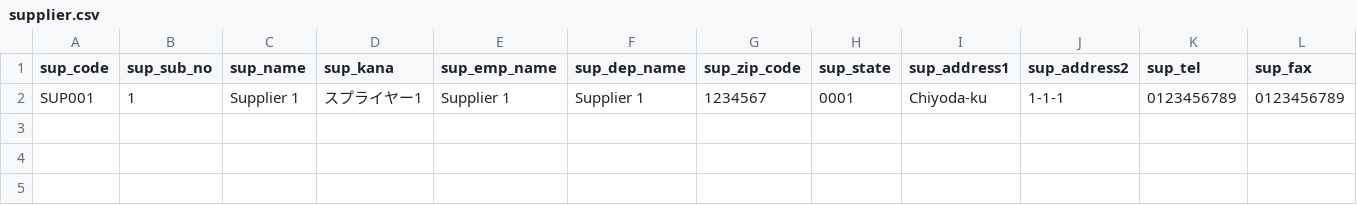
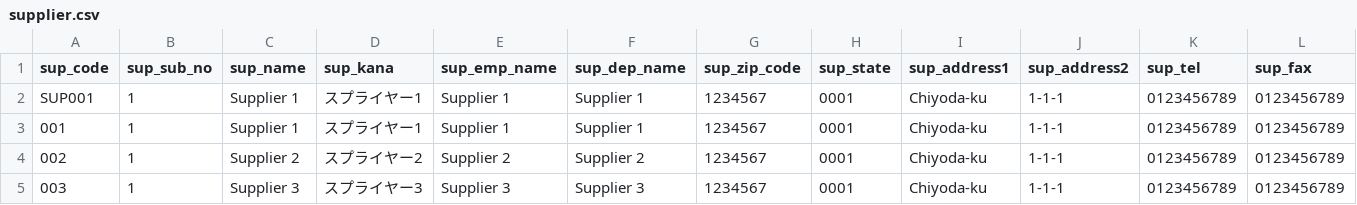
Before and after one commit to k2works/pragmatic-programing-exercise-2023, a CSV file: prisma/data/supplier.csv, drawn as a sheet; only a part is shown; rows hold the shown columns only; the diff names each change by its address in the sheet, - before the commit and + after, or states it on an @@ line.

```diff
--- a/prisma/data/supplier.csv
+++ b/prisma/data/supplier.csv
+row 3: 001 | 1 | Supplier 1 | スプライヤー1 | Supplier 1 | Supplier 1 | 1234567 | 0001 | Chiyoda-ku | 1-1-1 | 0123456789 | 0123456789
+row 4: 002 | 1 | Supplier 2 | スプライヤー2 | Supplier 2 | Supplier 2 | 1234567 | 0001 | Chiyoda-ku | 1-1-1 | 0123456789 | 0123456789
+row 5: 003 | 1 | Supplier 3 | スプライヤー3 | Supplier 3 | Supplier 3 | 1234567 | 0001 | Chiyoda-ku | 1-1-1 | 0123456789 | 0123456789
```
Also changed, not shown: prisma/data/company.csv, 9 other files.
